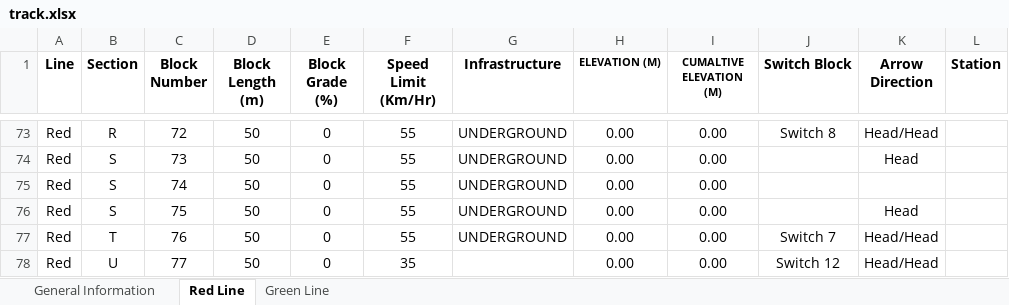
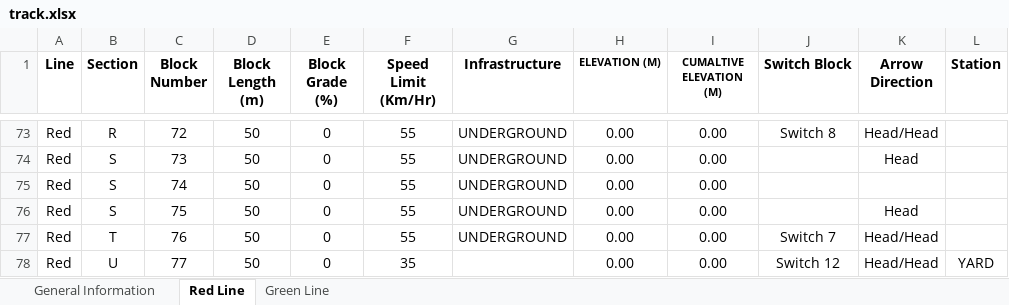
Before and after one commit to chr60/ece1186, an Excel workbook: src/main/java/resources/track.xlsx, sheet Red Line, drawn as a sheet; only a part is shown, gaps mark what is left out; values as stored, in another font and other column widths than the file's, no borders; the diff names each change by its address in the sheet, - before the commit and + after, or states it on an @@ line.

```diff
--- a/src/main/java/resources/track.xlsx (sheet Red Line)
+++ b/src/main/java/resources/track.xlsx (sheet Red Line)
-L78 (Station): (empty)
+L78 (Station): YARD
```
Also changed, not shown: 12 other files.
